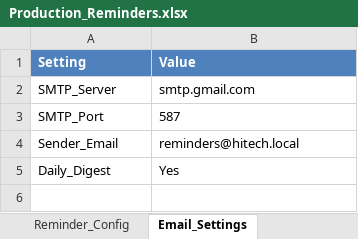
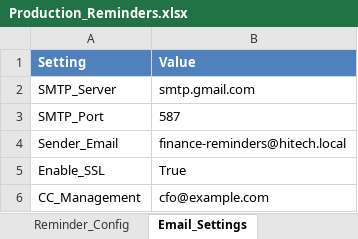
Before and after one commit to pratham2385/HITECH-REMINDER-SYSTEM, an Excel workbook: data/Production_Reminders.xlsx, sheet Email_Settings, drawn as a sheet; values as stored, in another font and other column widths than the file's, no borders; removed rows and columns are numbered as before the commit, all else as after; the diff names each change by its address in the sheet, - before the commit and + after, or states it on an @@ line.

```diff
--- a/data/Production_Reminders.xlsx (sheet Email_Settings)
+++ b/data/Production_Reminders.xlsx (sheet Email_Settings)
-B4 (Value): reminders@hitech.local
+B4 (Value): finance-reminders@hitech.local
-row 5: Daily_Digest | Yes
+row 5: Enable_SSL | True
+row 6: CC_Management | cfo@example.com
```
Also changed, not shown: sheet Activities, sheet Users, sheet Reminder_History, sheet Import_Logs, sheet Modules, sheet WhatsApp_Settings, 1 more sheet, 42 other files.
